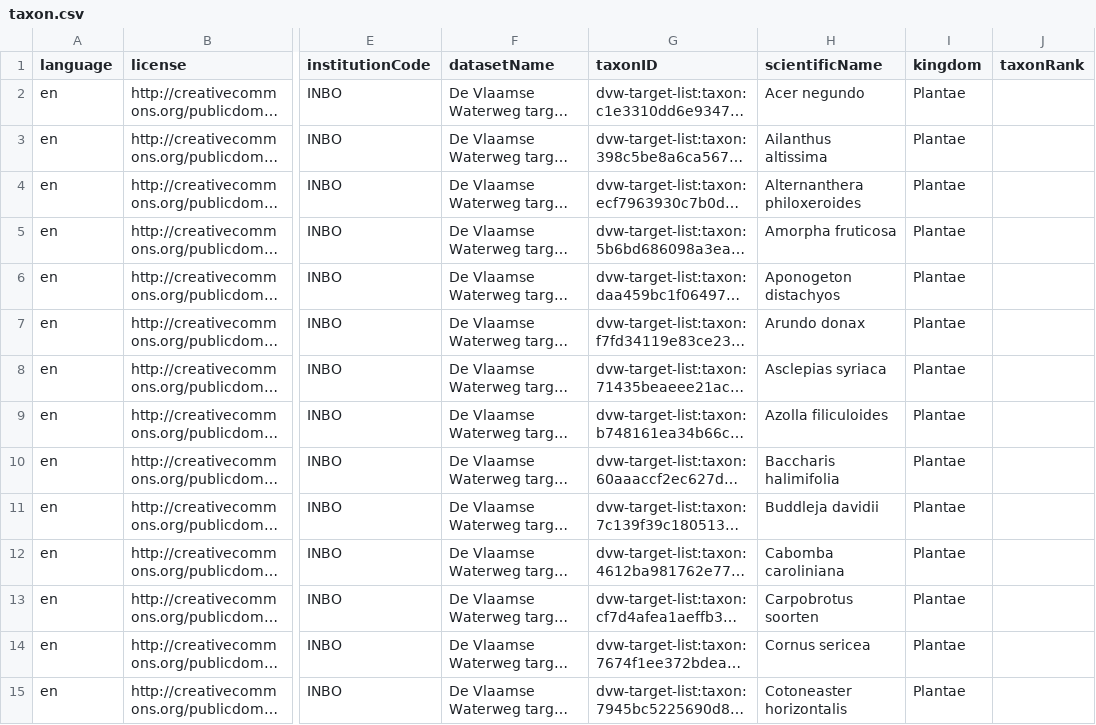
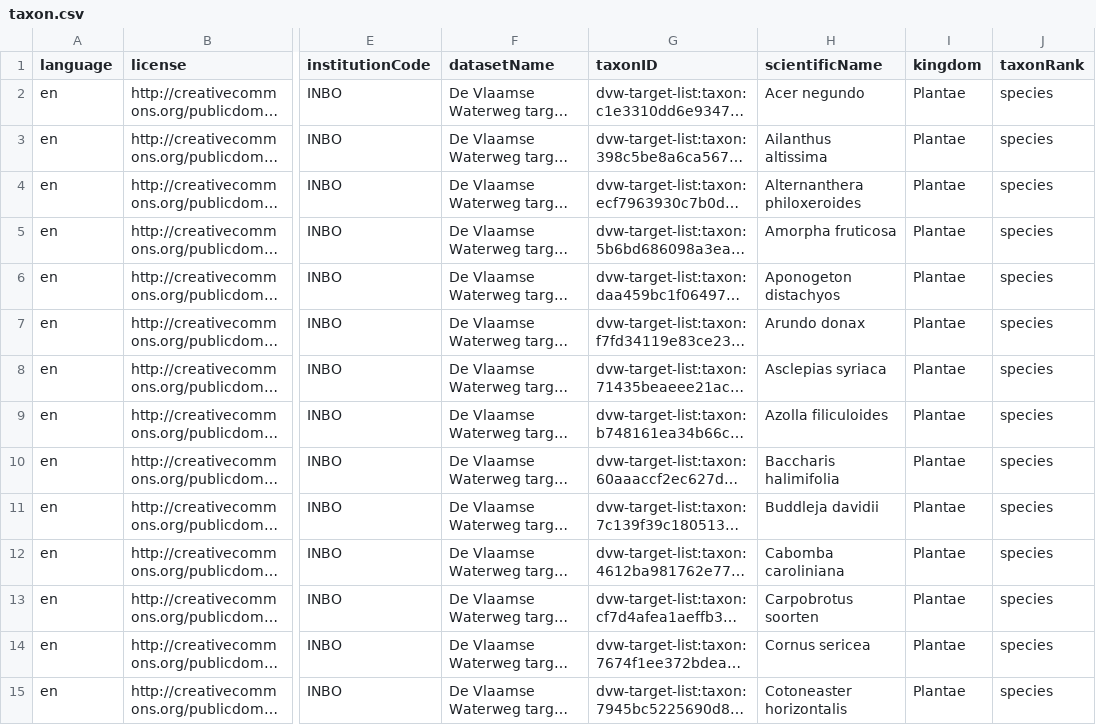
Before and after one commit to inbo/dvw-target-list, a CSV file: data/processed/taxon.csv, drawn as a sheet; only a part is shown, gaps mark what is left out; long unchanged cells end in …; the diff covers the shown part only; the diff names each change by its address in the sheet, - before the commit and + after, or states it on an @@ line.

Commit message:
Map sp to species as taxonRank

```diff
--- a/data/processed/taxon.csv
+++ b/data/processed/taxon.csv
-J2:J15 (taxonRank): (empty)
+J2:J15 (taxonRank): species
```
Also changed, not shown: 57 edited cells elsewhere in this file, 2 other files.
